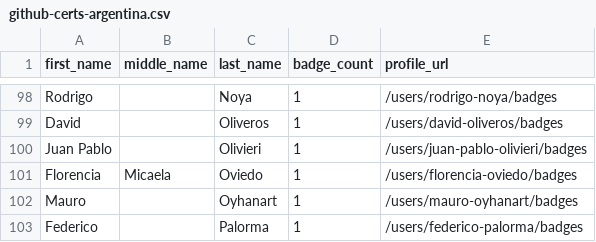
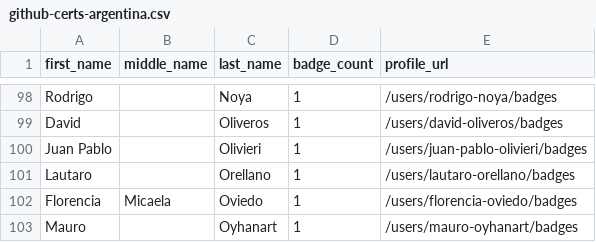
Before and after one commit to Joas707/github-certification-ranking, a CSV file: datasource/github-certs-argentina.csv, drawn as a sheet; only a part is shown, gaps mark what is left out; the shorter side is filled out with more unchanged rows.

```diff
--- a/datasource/github-certs-argentina.csv
+++ b/datasource/github-certs-argentina.csv
@@ -100,2 +100,3 @@ David,,Oliveros,1,/users/david-oliveros/badges
 Juan Pablo,,Olivieri,1,/users/juan-pablo-olivieri/badges
+Lautaro,,Orellano,1,/users/lautaro-orellano/badges
 Florencia,Micaela,Oviedo,1,/users/florencia-oviedo/badges
```
Also changed, not shown: datasource/github-certs-brazil.csv, datasource/github-certs-colombia.csv, 13 other files.
